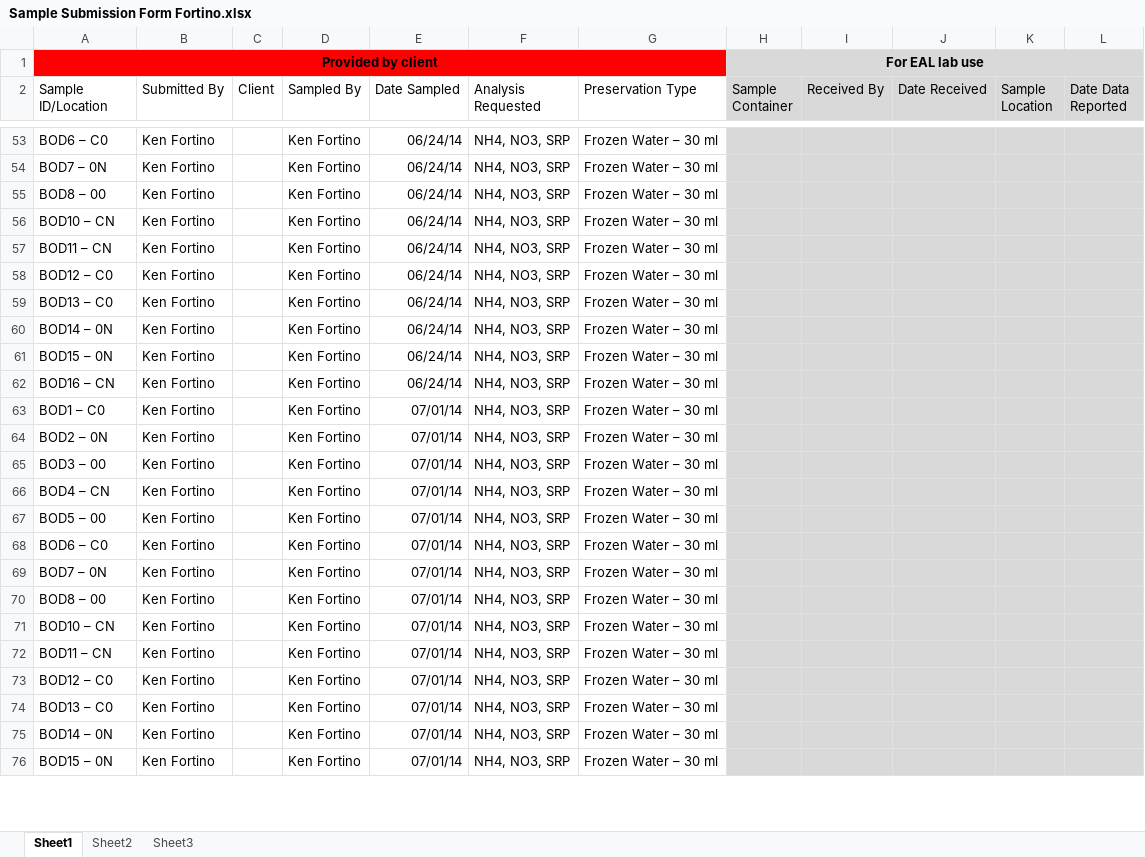
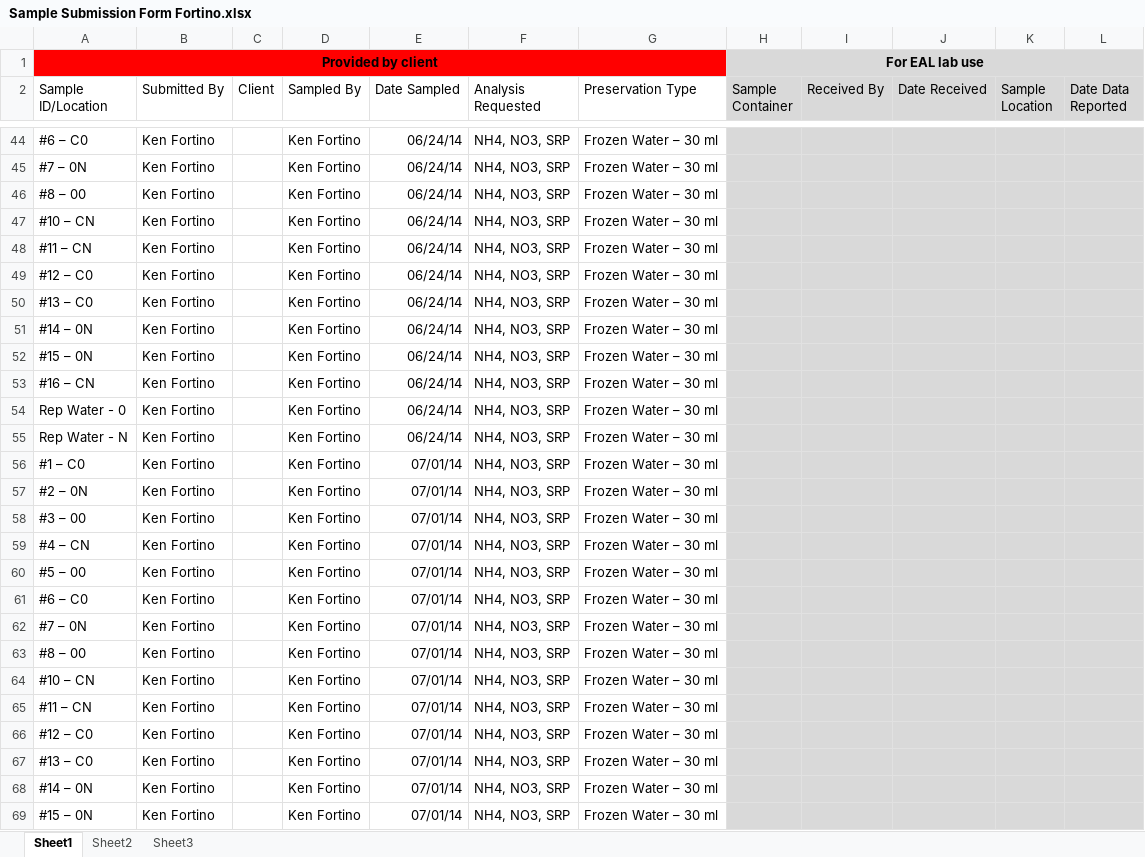
Before and after one commit to KennyPeanuts/pond_diversity_fcn, an Excel workbook: lab_docs/Sample Submission Form Fortino.xlsx, sheet Sheet1, drawn as a sheet; only a part is shown, gaps mark what is left out; values as stored, in another font and other column widths than the file's, no borders; addresses are those after the commit; the diff covers the shown part only; the diff names each change by its address in the sheet, - before the commit and + after, or states it on an @@ line.

Commit message:
updated sample inventory for VCU

```diff
--- a/lab_docs/Sample Submission Form Fortino.xlsx (sheet Sheet1)
+++ b/lab_docs/Sample Submission Form Fortino.xlsx (sheet Sheet1)
-A44 (Sample ID/Location): BOD6 – C0
+A44 (Sample ID/Location): #6 – C0
-A45 (Sample ID/Location): BOD7 – 0N
+A45 (Sample ID/Location): #7 – 0N
-A46 (Sample ID/Location): BOD8 – 00
+A46 (Sample ID/Location): #8 – 00
-A47 (Sample ID/Location): BOD10 – CN
+A47 (Sample ID/Location): #10 – CN
-A48 (Sample ID/Location): BOD11 – CN
+A48 (Sample ID/Location): #11 – CN
-A49 (Sample ID/Location): BOD12 – C0
+A49 (Sample ID/Location): #12 – C0
-A50 (Sample ID/Location): BOD13 – C0
+A50 (Sample ID/Location): #13 – C0
-A51 (Sample ID/Location): BOD14 – 0N
+A51 (Sample ID/Location): #14 – 0N
-A52 (Sample ID/Location): BOD15 – 0N
+A52 (Sample ID/Location): #15 – 0N
-A53 (Sample ID/Location): BOD16 – CN
+A53 (Sample ID/Location): #16 – CN
+row 54: Rep Water - 0 | Ken Fortino |  | Ken Fortino | 06/24/14 | NH4, NO3, SRP | Frozen Water – 30 ml
+row 55: Rep Water - N | Ken Fortino |  | Ken Fortino | 06/24/14 | NH4, NO3, SRP | Frozen Water – 30 ml
-A56 (Sample ID/Location): BOD1 – C0
+A56 (Sample ID/Location): #1 – C0
-A57 (Sample ID/Location): BOD2 – 0N
+A57 (Sample ID/Location): #2 – 0N
-A58 (Sample ID/Location): BOD3 – 00
+A58 (Sample ID/Location): #3 – 00
-A59 (Sample ID/Location): BOD4 – CN
+A59 (Sample ID/Location): #4 – CN
-A60 (Sample ID/Location): BOD5 – 00
+A60 (Sample ID/Location): #5 – 00
-A61 (Sample ID/Location): BOD6 – C0
+A61 (Sample ID/Location): #6 – C0
-A62 (Sample ID/Location): BOD7 – 0N
+A62 (Sample ID/Location): #7 – 0N
-A63 (Sample ID/Location): BOD8 – 00
+A63 (Sample ID/Location): #8 – 00
-A64 (Sample ID/Location): BOD10 – CN
+A64 (Sample ID/Location): #10 – CN
-A65 (Sample ID/Location): BOD11 – CN
+A65 (Sample ID/Location): #11 – CN
-A66 (Sample ID/Location): BOD12 – C0
+A66 (Sample ID/Location): #12 – C0
-A67 (Sample ID/Location): BOD13 – C0
+A67 (Sample ID/Location): #13 – C0
-A68 (Sample ID/Location): BOD14 – 0N
+A68 (Sample ID/Location): #14 – 0N
-A69 (Sample ID/Location): BOD15 – 0N
+A69 (Sample ID/Location): #15 – 0N
```
Also changed, not shown: 8 added rows, 11 removed rows and 42 edited cells elsewhere in this sheet.
